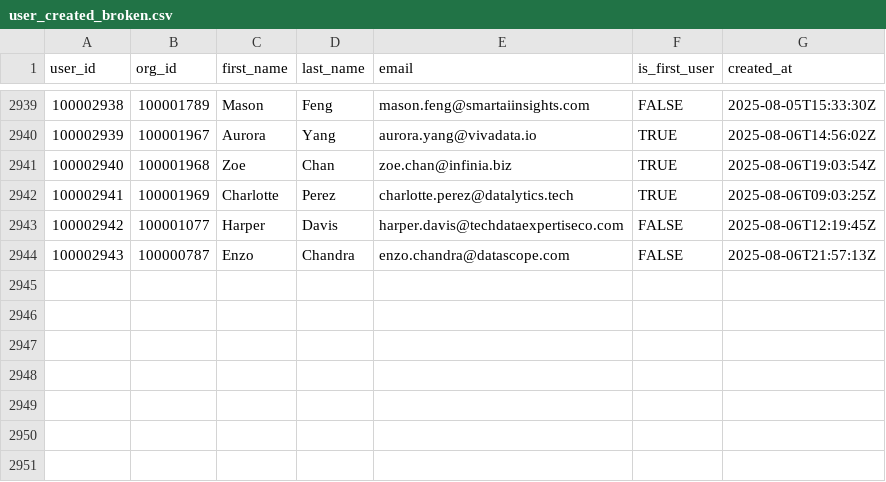
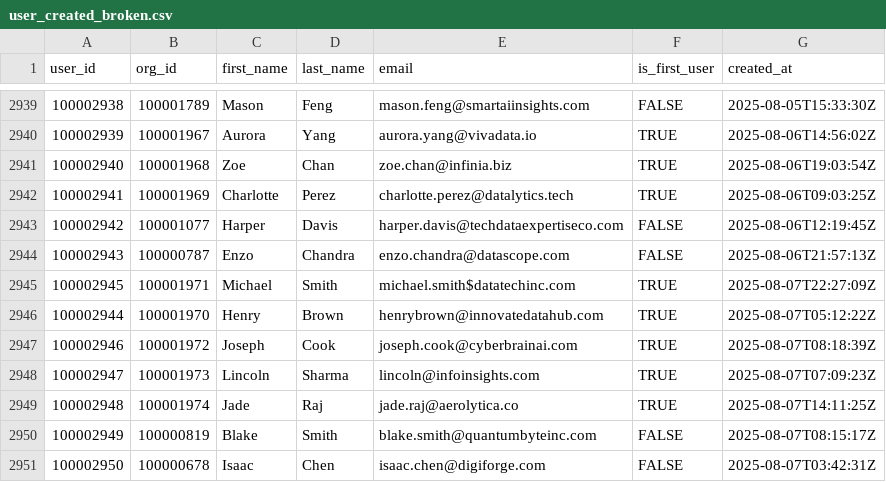
Before and after one commit to datafold/demo, a CSV file: datagen/user_created_broken.csv, drawn as a sheet; only a part is shown, gaps mark what is left out; the diff names each change by its address in the sheet, - before the commit and + after, or states it on an @@ line.

```diff
--- a/datagen/user_created_broken.csv
+++ b/datagen/user_created_broken.csv
+row 2945: 100002945 | 100001971 | Michael | Smith | michael.smith$datatechinc.com | TRUE | 2025-08-07T22:27:09Z
+row 2946: 100002944 | 100001970 | Henry | Brown | henrybrown@innovatedatahub.com | TRUE | 2025-08-07T05:12:22Z
+row 2947: 100002946 | 100001972 | Joseph | Cook | joseph.cook@cyberbrainai.com | TRUE | 2025-08-07T08:18:39Z
+row 2948: 100002947 | 100001973 | Lincoln | Sharma | lincoln@infoinsights.com | TRUE | 2025-08-07T07:09:23Z
+row 2949: 100002948 | 100001974 | Jade | Raj | jade.raj@aerolytica.co | TRUE | 2025-08-07T14:11:25Z
+row 2950: 100002949 | 100000819 | Blake | Smith | blake.smith@quantumbyteinc.com | FALSE | 2025-08-07T08:15:17Z
+row 2951: 100002950 | 100000678 | Isaac | Chen | isaac.chen@digiforge.com | FALSE | 2025-08-07T03:42:31Z
```
Also changed, not shown: datagen/signed_in.csv, datagen/signed_in_broken.csv, 12 other files.
